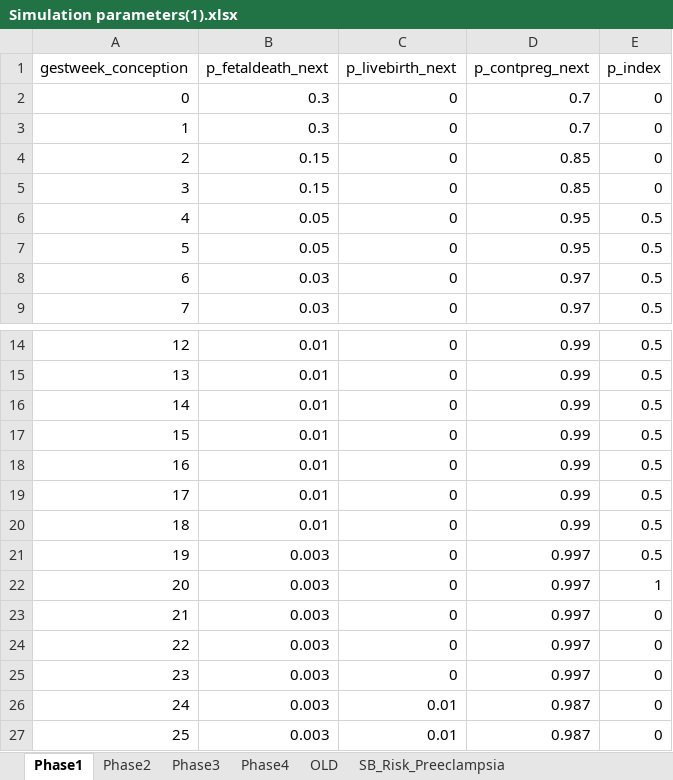
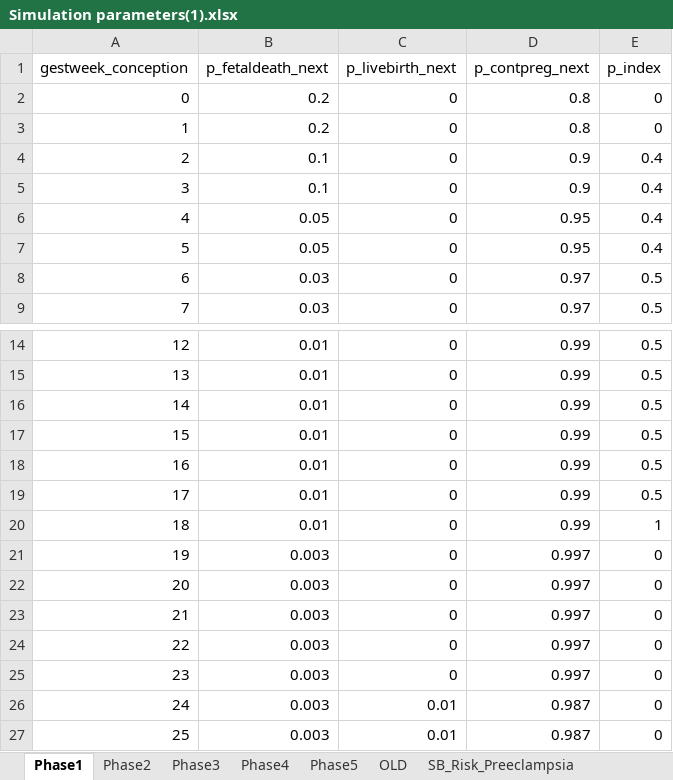
Before and after one commit to mwklose/epiverse, an Excel workbook: epiverse/data/Simulation parameters(1).xlsx, sheet Phase1, drawn as a sheet; only a part is shown, gaps mark what is left out; values as stored, in another font and other column widths than the file's, no borders; the diff names each change by its address in the sheet, - before the commit and + after, or states it on an @@ line.

```diff
--- a/epiverse/data/Simulation parameters(1).xlsx (sheet Phase1)
+++ b/epiverse/data/Simulation parameters(1).xlsx (sheet Phase1)
+sheet tab: Phase5
-B2:B3 (p_fetaldeath_next): 0.3
+B2:B3 (p_fetaldeath_next): 0.2
-D2:D3 (p_contpreg_next): 0.7
+D2:D3 (p_contpreg_next): 0.8
-B4:B5 (p_fetaldeath_next): 0.15
+B4:B5 (p_fetaldeath_next): 0.1
-D4:D5 (p_contpreg_next): 0.85
+D4:D5 (p_contpreg_next): 0.9
-E4:E5 (p_index): 0
+E4:E5 (p_index): 0.4
-E6:E7 (p_index): 0.5
+E6:E7 (p_index): 0.4
-E20 (p_index): 0.5
+E20 (p_index): 1
-E21 (p_index): 0.5
+E21 (p_index): 0
-E22 (p_index): 1
+E22 (p_index): 0
```
Also changed, not shown: sheet Phase3, sheet Phase2, sheet Phase4, formulas that keep their value, epiverse/data/Prostatic.xlsx, 53 other files.
